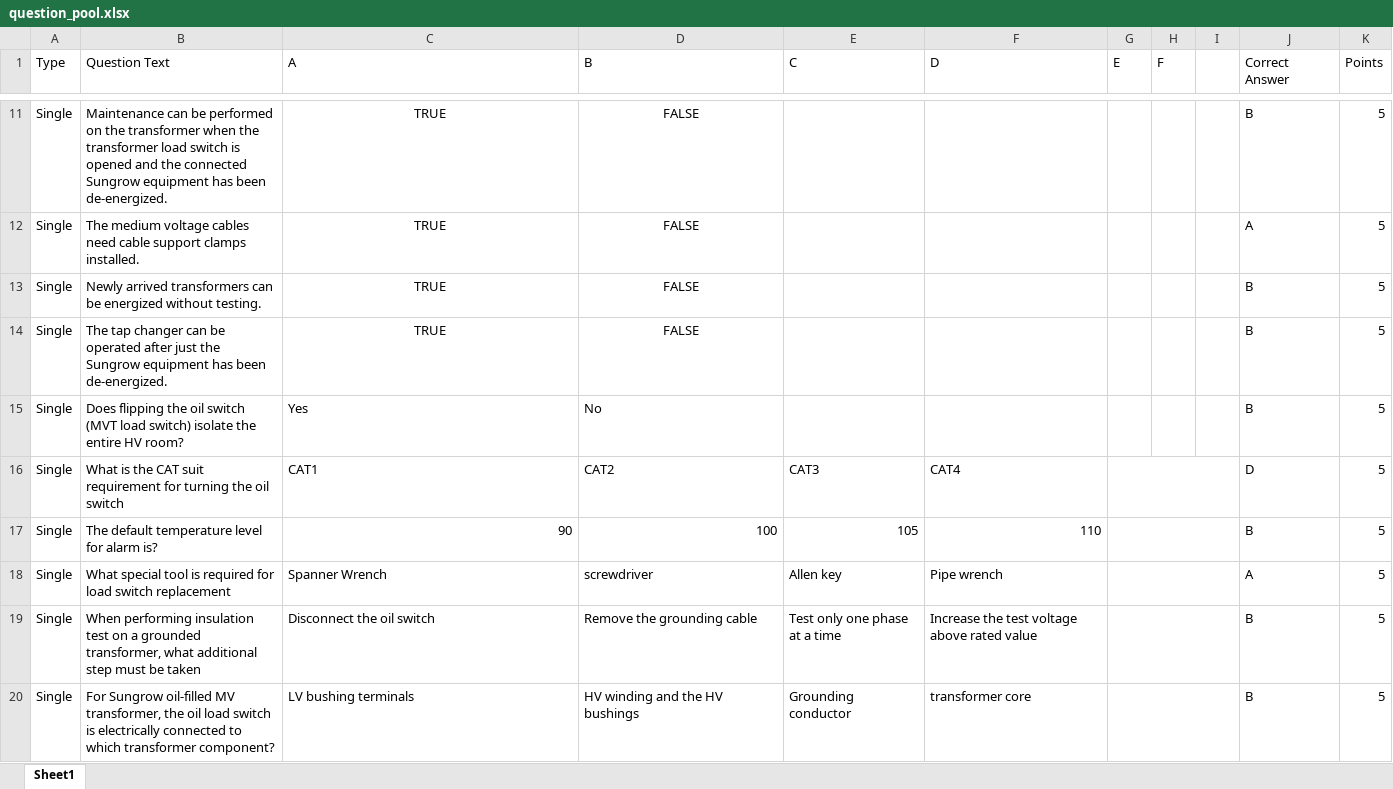
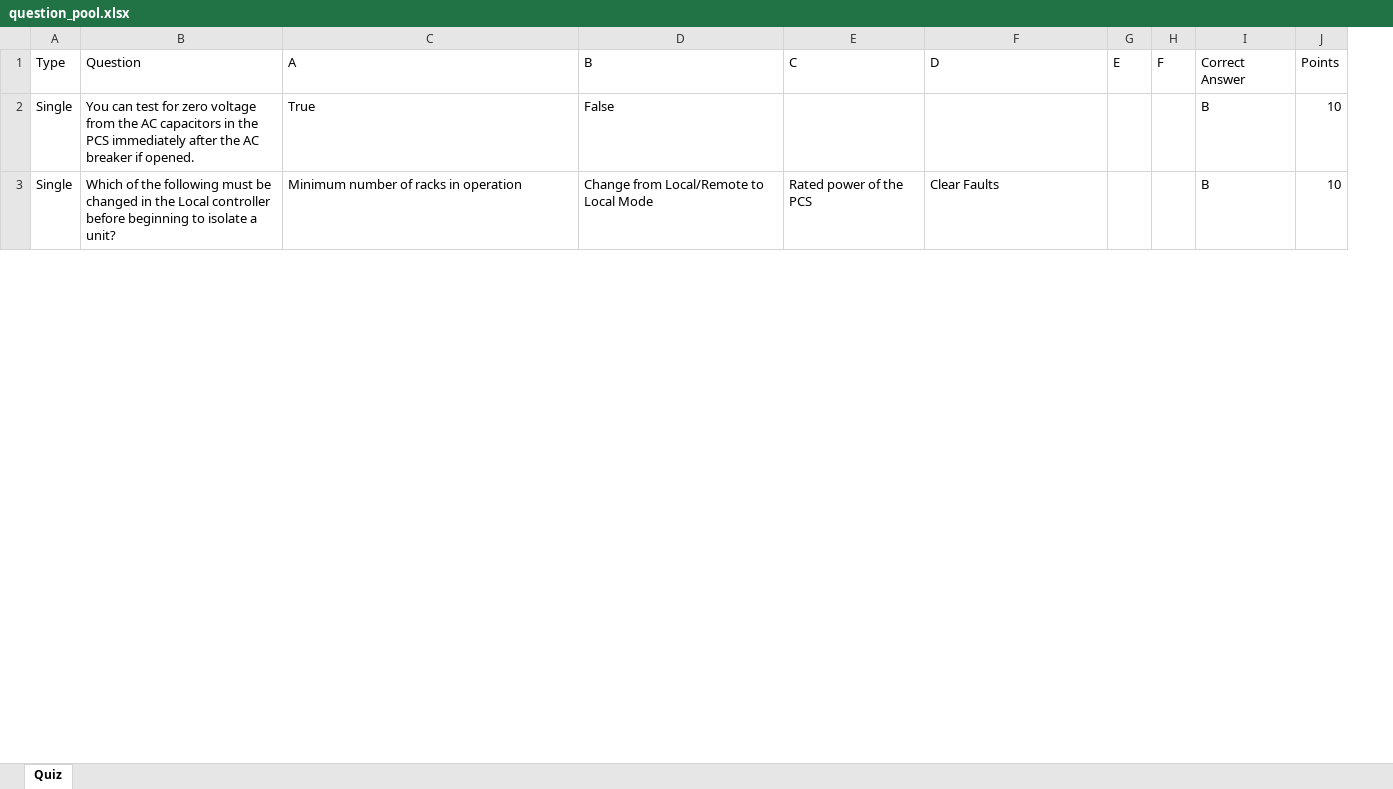
Before and after one commit to BowenHe1/Sungrow-Quiz-App, an Excel workbook: question_pool.xlsx, sheet Quiz, drawn as a sheet; only a part is shown, gaps mark what is left out; values as stored, in another font and other column widths than the file's, no borders; removed rows and columns are numbered as before the commit, all else as after; the diff covers the shown part only; the diff names each change by its address in the sheet, - before the commit and + after, or states it on an @@ line.

Commit message:
Update SC5000UD-MV-P3-Safety question pool from testpool2

```diff
--- a/question_pool.xlsx (sheet Quiz)
+++ b/question_pool.xlsx (sheet Quiz)
-sheet tab: Sheet1
+sheet tab: Quiz
-column B (Question Text), row 11: Maintenance can be performed on the transformer when the transformer load switch is opened and the connected Sungrow equipment has been de-energized.; row 19: When performing insulation test on a grounded transformer, what additional step must be taken
+column B (Question), rows 2-3: You can test for zero voltage from the AC capacitors in the PCS immediately after the AC breaker if opened. | Which of the following must be changed in the Local controller before beginning to isolate a unit?
-column I, empty
-C2 (A): TRUE
+C2 (A): True
-C2:D2 alignment: center
+C2:D2 alignment: left
-D2 (B): FALSE
+D2 (B): False
-J2 (Points): 5
+J2 (Points): 10
-row 12: Single | The medium voltage cables need cable support clamps installed. | TRUE | FALSE |  |  |  |  |  | A | 5
-row 13: Single | Newly arrived transformers can be energized without testing. | TRUE | FALSE |  |  |  |  |  | B | 5
-row 14: Single | The tap changer can be operated after just the Sungrow equipment has been de-energized. | TRUE | FALSE |  |  |  |  |  | B | 5
-row 15: Single | Does flipping the oil switch (MVT load switch) isolate the entire HV room? | Yes | No |  |  |  |  |  | B | 5
-row 16: Single | What is the CAT suit requirement for turning the oil switch | CAT1 | CAT2 | CAT3 | CAT4 |  |  |  | D | 5
-row 17: Single | The default temperature level for alarm is? | 90 | 100 | 105 | 110 |  |  |  | B | 5
-row 18: Single | What special tool is required for load switch replacement | Spanner Wrench | screwdriver | Allen key | Pipe wrench |  |  |  | A | 5
-C3 (A): Disconnect the oil switch
+C3 (A): Minimum number of racks in operation
-D3 (B): Remove the grounding cable
+D3 (B): Change from Local/Remote to Local Mode
-E3 (C): Test only one phase at a time
+E3 (C): Rated power of the PCS
-F3 (D): Increase the test voltage above rated value
+F3 (D): Clear Faults
-G19:I19 merged
-J3 (Points): 5
+J3 (Points): 10
-row 20: Single | For Sungrow oil-filled MV transformer, the oil load switch is electrically connected to which transformer component? | LV bushing terminals | HV winding and the HV bushings | Grounding conductor | transformer core |  |  |  | B | 5
```
Also changed, not shown: 6 added rows, 22 removed rows, 8 edited cells, cell formats and merged cells elsewhere in this sheet.
